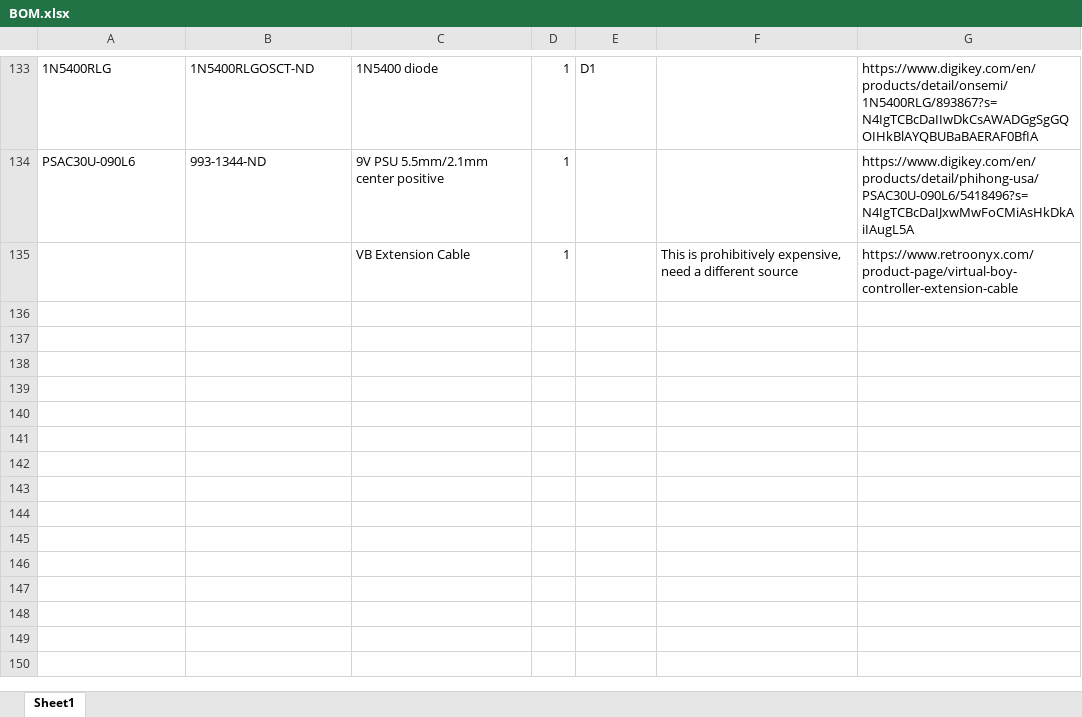
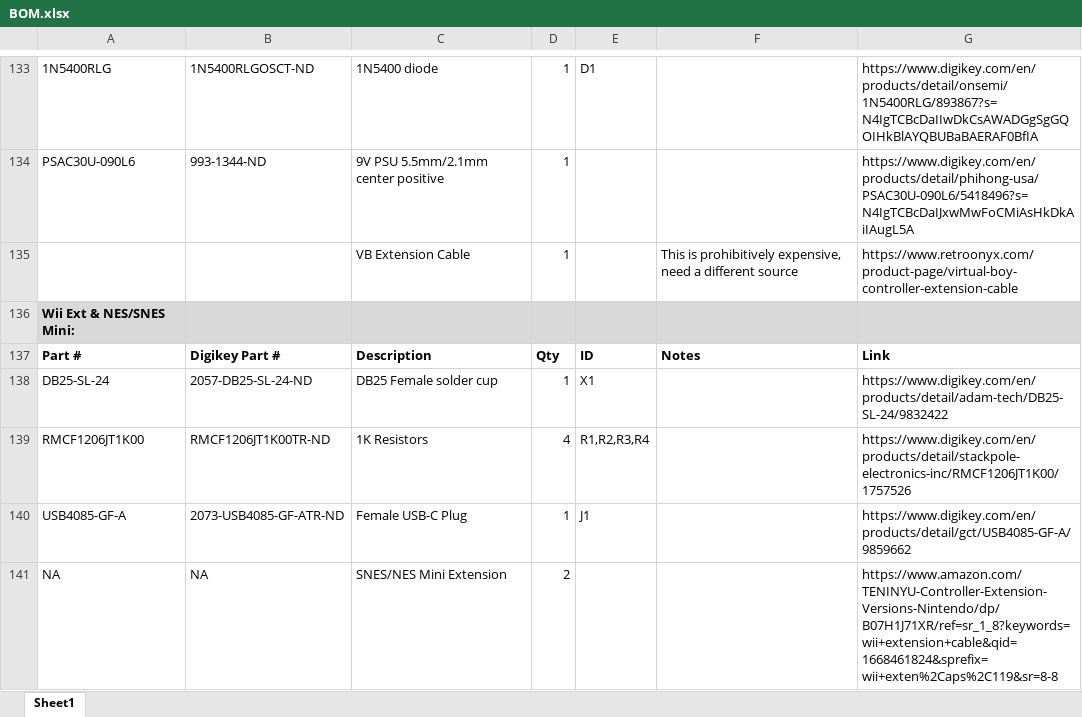
Before and after one commit to pmgducati/Blue-Retro-AIO-Units, an Excel workbook: BOM.xlsx, sheet Sheet1, drawn as a sheet; only a part is shown, gaps mark what is left out; values as stored, in another font and other column widths than the file's, no borders; the diff names each change by its address in the sheet, - before the commit and + after, or states it on an @@ line.

Commit message:
Update BOM.xlsx
Added info for Wii Ext & SNES/NES Mini PCB components

```diff
--- a/BOM.xlsx (sheet Sheet1)
+++ b/BOM.xlsx (sheet Sheet1)
+row 136: Wii Ext & NES/SNES Mini:
+row 137: Part # | Digikey Part # | Description | Qty | ID | Notes | Link
+row 138: DB25-SL-24 | 2057-DB25-SL-24-ND | DB25 Female solder cup | 1 | X1 |  | https://www.digikey.com/en/products/detail/adam-tech/DB25-SL-24/9832422
+row 139: RMCF1206JT1K00 | RMCF1206JT1K00TR-ND | 1K Resistors | 4 | R1,R2,R3,R4 |  | https://www.digikey.com/en/products/detail/stackpole-electronics-inc/RMCF1206JT1K00/1757526
+row 140: USB4085-GF-A | 2073-USB4085-GF-ATR-ND | Female USB-C Plug | 1 | J1 |  | https://www.digikey.com/en/products/detail/gct/USB4085-GF-A/9859662
+row 141: NA | NA | SNES/NES Mini Extension | 2 |  |  | https://www.amazon.com/TENINYU-Controller-Extension-Versions-Nintendo/dp/B07H1J71XR/ref=sr_1_8?keywords=wii+extension+cable&qid=1668461824&sprefix=wii+exten%2Caps%2C119&sr=8-8
```
